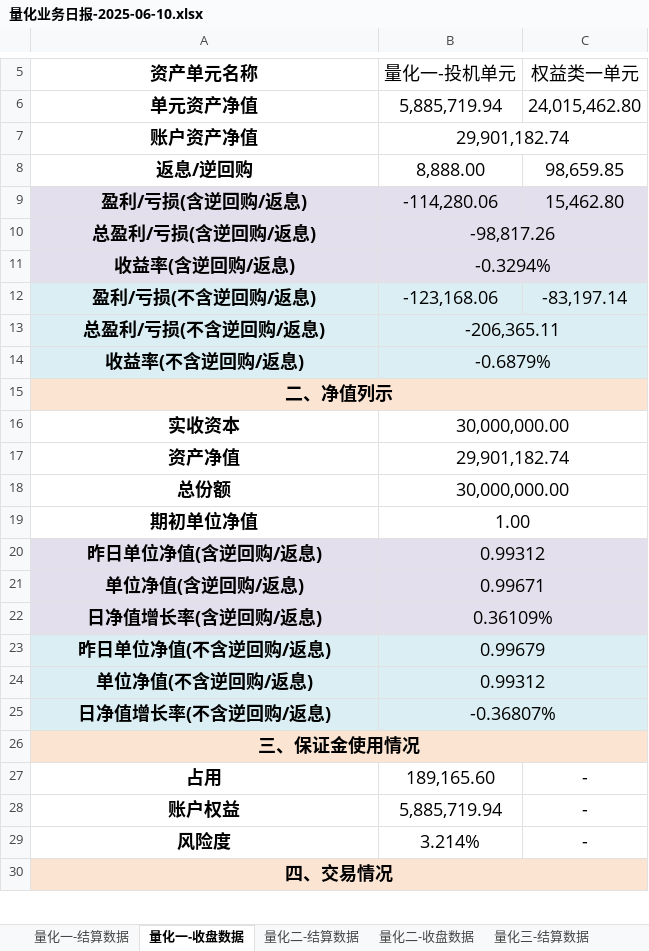
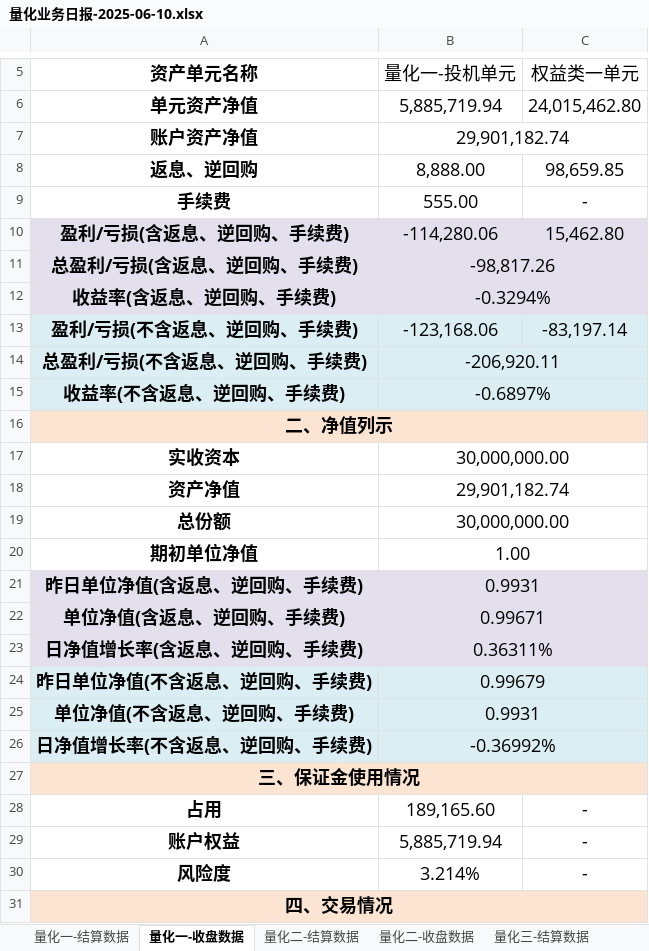
Before and after one commit to lishengze/python-study, an Excel workbook: template/6.12/量化业务日报-2025-06-10.xlsx, sheet 量化一-收盘数据, drawn as a sheet; only a part is shown, gaps mark what is left out; values as stored, in another font and other column widths than the file's, no borders; charts and pictures not drawn; removed rows and columns are numbered as before the commit, all else as after; the diff names each change by its address in the sheet, - before the commit and + after, or states it on an @@ line.

```diff
--- a/template/6.12/量化业务日报-2025-06-10.xlsx (sheet 量化一-收盘数据)
+++ b/template/6.12/量化业务日报-2025-06-10.xlsx (sheet 量化一-收盘数据)
-A8: 返息/逆回购
+A8: 返息、逆回购
+row 9: 手续费 | 555.00 | -
-A10: 盈利/亏损(含逆回购/返息)
+A10: 盈利/亏损(含返息、逆回购、手续费)
-A11: 总盈利/亏损(含逆回购/返息)
+A11: 总盈利/亏损(含返息、逆回购、手续费)
-A12: 收益率(含逆回购/返息)
+A12: 收益率(含返息、逆回购、手续费)
-A13: 盈利/亏损(不含逆回购/返息)
+A13: 盈利/亏损(不含返息、逆回购、手续费)
-row 13: 总盈利/亏损(不含逆回购/返息) | -206,365.11
-row 14: 收益率(不含逆回购/返息) | -0.6879%
+row 14: 总盈利/亏损(不含返息、逆回购、手续费) | -206,920.11
+row 15: 收益率(不含返息、逆回购、手续费) | -0.6897%
-row 20: 昨日单位净值(含逆回购/返息) | 0.99312
+row 21: 昨日单位净值(含返息、逆回购、手续费) | 0.9931
-A22: 单位净值(含逆回购/返息)
+A22: 单位净值(含返息、逆回购、手续费)
-row 22: 日净值增长率(含逆回购/返息) | 0.36109%
+row 23: 日净值增长率(含返息、逆回购、手续费) | 0.36311%
-A24: 昨日单位净值(不含逆回购/返息)
+A24: 昨日单位净值(不含返息、逆回购、手续费)
-row 24: 单位净值(不含逆回购/返息) | 0.99312
-row 25: 日净值增长率(不含逆回购/返息) | -0.36807%
+row 25: 单位净值(不含返息、逆回购、手续费) | 0.9931
+row 26: 日净值增长率(不含返息、逆回购、手续费) | -0.36992%
```
Also changed, not shown: sheet 量化一-结算数据, sheet 量化二-结算数据, sheet 量化二-收盘数据, sheet 量化三-收盘数据, sheet 量化三-结算数据, charts or pictures, template/6.12/净值.xlsx, 29 other files.
